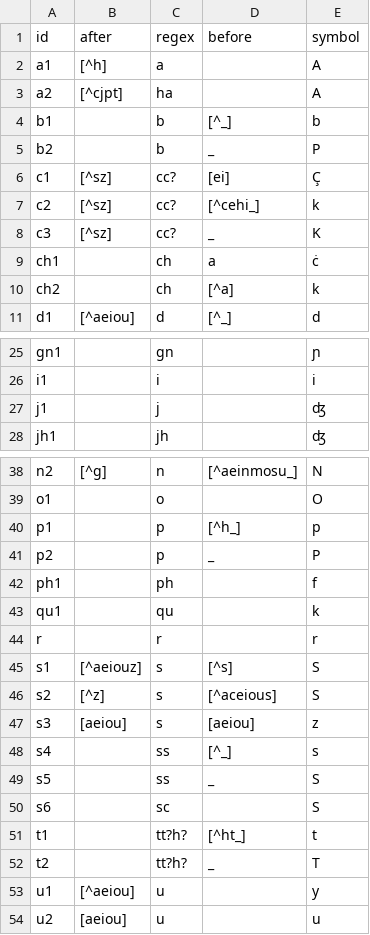
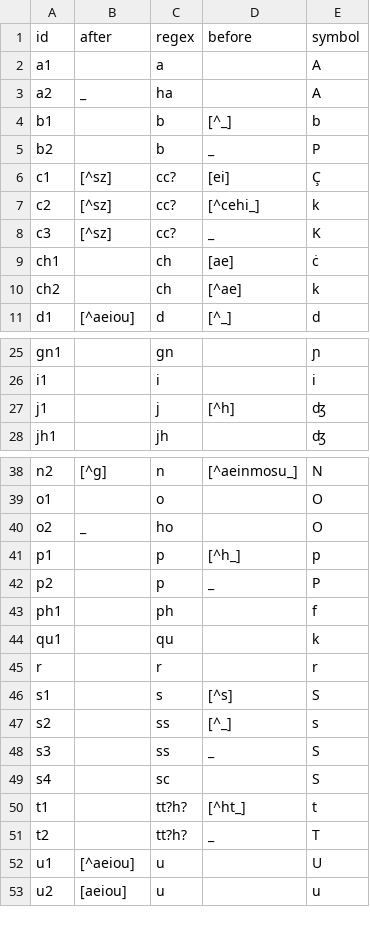
Before and after one commit to rainsfordtm/ogr, a CSV file: src/cfg/input-graphy-pro-nw.csv, drawn as a sheet; only a part is shown, gaps mark what is left out; the diff covers the shown part only.

```diff
--- a/src/cfg/input-graphy-pro-nw.csv
+++ b/src/cfg/input-graphy-pro-nw.csv
@@ -1,4 +1,4 @@
 id,after,regex,before,symbol
-a1,[^h],a,,A
-a2,[^cjpt],ha,,A
+a1,,a,,A
+a2,_,ha,,A
 b1,,b,[^_],b
@@ -8,4 +8,4 @@ c2,[^sz],cc?,[^cehi_],k
 c3,[^sz],cc?,_,K
-ch1,,ch,a,ċ
-ch2,,ch,[^a],k
+ch1,,ch,[ae],ċ
+ch2,,ch,[^ae],k
 d1,[^aeiou],d,[^_],d
@@ -26,3 +26,3 @@ gn1,,gn,,ɲ
 i1,,i,,i
-j1,,j,,ʤ
+j1,,j,[^h],ʤ
 jh1,,jh,,ʤ
@@ -39,2 +39,3 @@ n2,[^g],n,[^aeinmosu_],N
 o1,,o,,O
+o2,_,ho,,O
 p1,,p,[^h_],p
@@ -44,11 +45,9 @@ qu1,,qu,,k
 r,,r,,r
-s1,[^aeiouz],s,[^s],S
-s2,[^z],s,[^aceious],S
-s3,[aeiou],s,[aeiou],z
-s4,,ss,[^_],s
-s5,,ss,_,S
-s6,,sc,,S
+s1,,s,[^s],S
+s2,,ss,[^_],s
+s3,,ss,_,S
+s4,,sc,,S
 t1,,tt?h?,[^ht_],t
 t2,,tt?h?,_,T
-u1,[^aeiou],u,,y
+u1,[^aeiou],u,,U
 u2,[aeiou],u,,u
```
Also changed, not shown: 2 edited cells elsewhere in this file, src/csv/textcsv/CantAnn_text.csv, src/csv/textcsv/TuAutem_text.csv, 1 other file.
